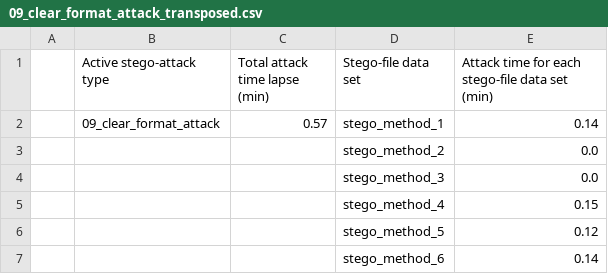
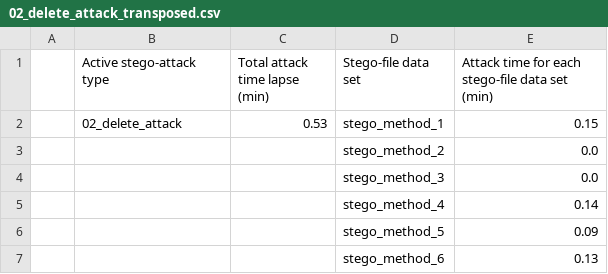
Before and after one commit to edsveren/Bakalaura_darbs, a CSV file: results/active_attacks/transposed/02_delete_attack_transposed.csv (was results/active_attacks_logs/logs_transposed/09_clear_format_attack_transposed.csv), drawn as a sheet.

```diff
--- a/results/active_attacks_logs/logs_transposed/09_clear_format_attack_transposed.csv
+++ b/results/active_attacks/transposed/02_delete_attack_transposed.csv
@@ -1,7 +1,7 @@
 ;Active stego-attack type;Total attack time lapse (min);Stego-file data set;Attack time for each stego-file data set (min);
-;09_clear_format_attack;0.57;stego_method_1;0.14;
+;02_delete_attack;0.53;stego_method_1;0.15;
 ;;;stego_method_2;0.0;
 ;;;stego_method_3;0.0;
-;;;stego_method_4;0.15;
-;;;stego_method_5;0.12;
-;;;stego_method_6;0.14;
+;;;stego_method_4;0.14;
+;;;stego_method_5;0.09;
+;;;stego_method_6;0.13;
```
Also changed, not shown: results/active_attacks/not_transposed/01_insert_attack.csv, results/active_attacks/not_transposed/05_impersonation_attack.csv, 27 other files.
